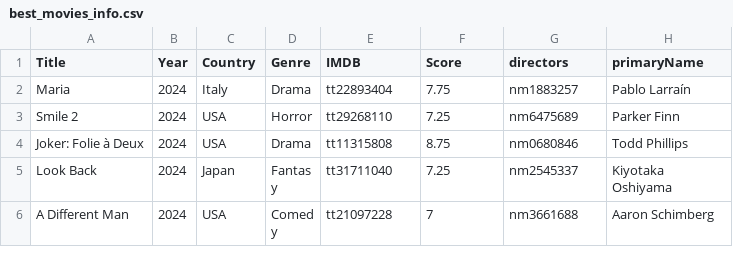
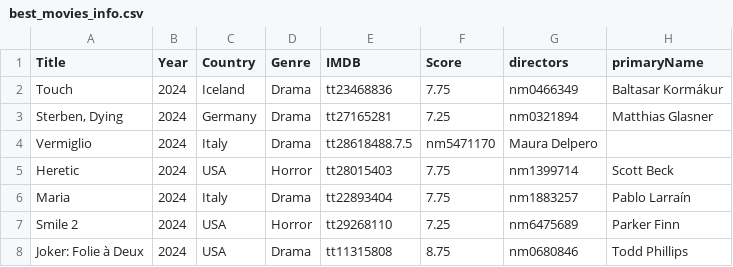
Before and after one commit to jpneto/movies, a CSV file: best_movies_info.csv, drawn as a sheet; only a part is shown; the shorter side is filled out with more unchanged rows.

Commit message:
Update best_movies_info.csv

```diff
--- a/best_movies_info.csv
+++ b/best_movies_info.csv
@@ -1,2 +1,6 @@
 Title;Year;Country;Genre;IMDB;Score;directors;primaryName
+Touch;2024;Iceland;Drama;tt23468836;7.75;nm0466349;Baltasar Kormákur
+Sterben, Dying;2024;Germany;Drama;tt27165281;7.25;nm0321894;Matthias Glasner
+Vermiglio;2024;Italy;Drama;tt28618488.7.5;nm5471170;Maura Delpero
+Heretic;2024;USA;Horror;tt28015403;7.75;nm1399714;Scott Beck
 Maria;2024;Italy;Drama;tt22893404;7.75;nm1883257;Pablo Larraín
```
